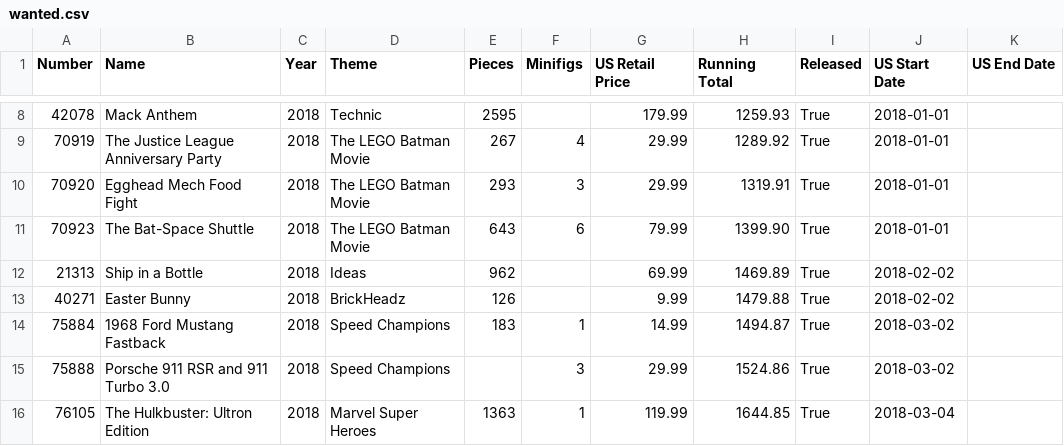
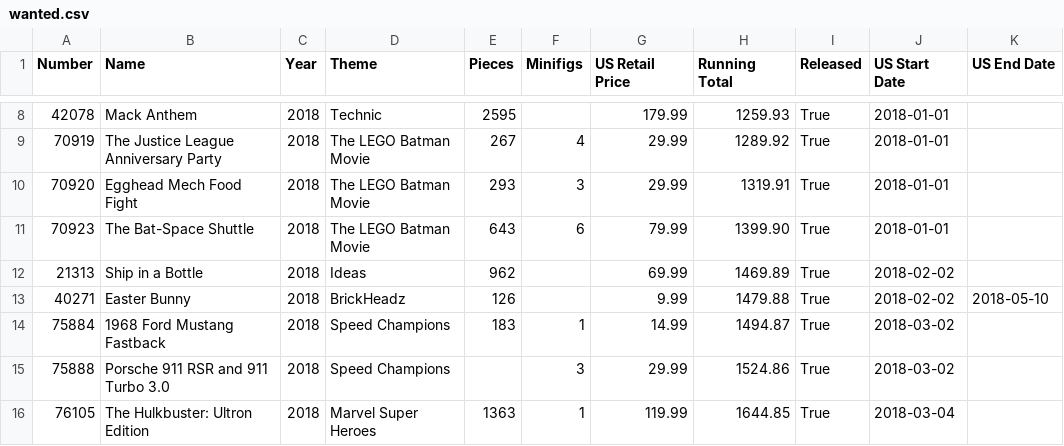
Before and after one commit to schultzy51/brickset, a CSV file: lists/wanted.csv, drawn as a sheet; only a part is shown, gaps mark what is left out.

```diff
--- a/lists/wanted.csv
+++ b/lists/wanted.csv
@@ -12,3 +12,3 @@ Number,Name,Year,Theme,Pieces,Minifigs,US Retail Price,Running Total,Released,US
 21313,Ship in a Bottle,2018,Ideas,962,,69.99,1469.89,True,2018-02-02,
-40271,Easter Bunny,2018,BrickHeadz,126,,9.99,1479.88,True,2018-02-02,
+40271,Easter Bunny,2018,BrickHeadz,126,,9.99,1479.88,True,2018-02-02,2018-05-10
 75884,1968 Ford Mustang Fastback,2018,Speed Champions,183,1,14.99,1494.87,True,2018-03-02,
```
Also changed, not shown: lists/wanted_released.csv, 3 other files.
